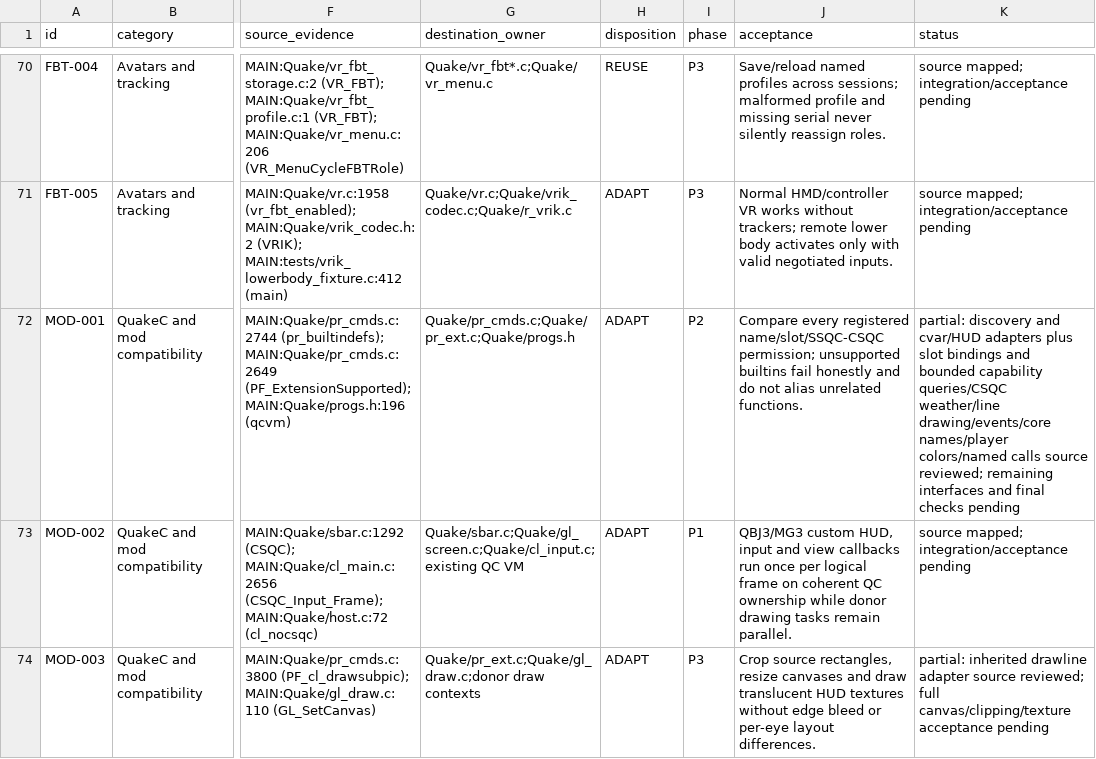
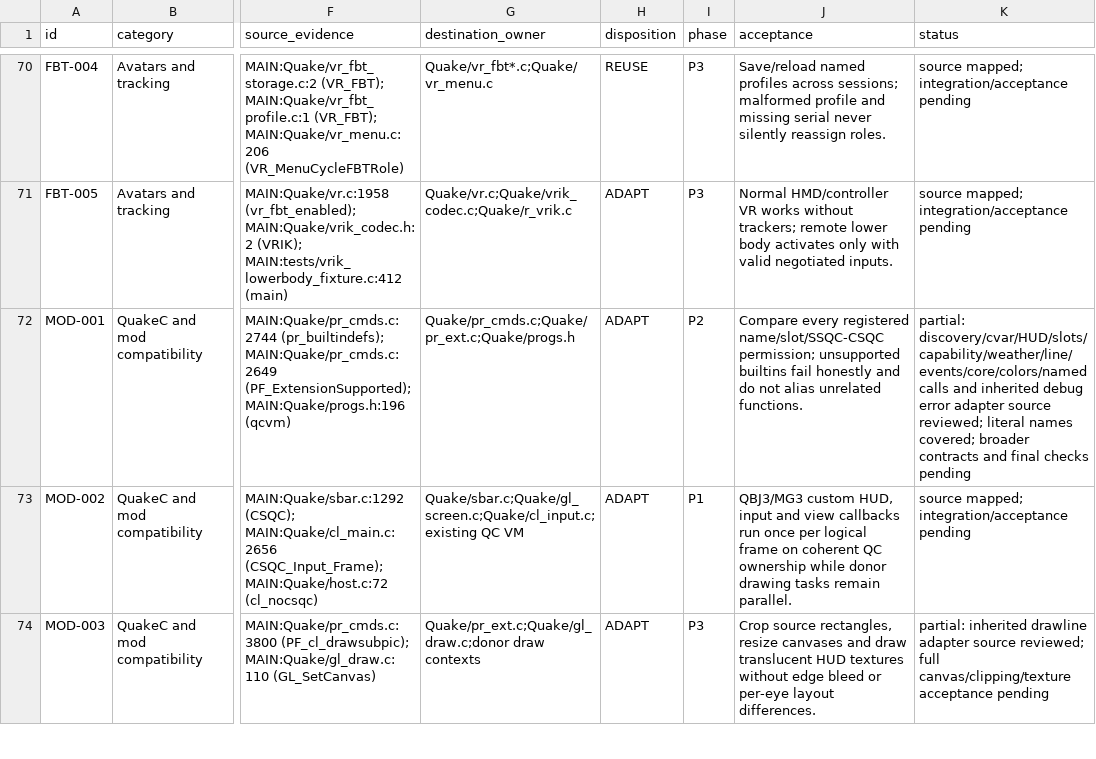
Before and after one commit to ObeseCatLord/Quakespasm-VR, a CSV file: docs/migration-feature-map.csv, drawn as a sheet; only a part is shown, gaps mark what is left out; the diff names each change by its address in the sheet, - before the commit and + after, or states it on an @@ line.

Commit message:
Isolate inherited unsupported QC drawing declarations from native slots

```diff
--- a/docs/migration-feature-map.csv
+++ b/docs/migration-feature-map.csv
-K72 (status): partial: discovery and cvar/HUD adapters plus slot bindings and bounded capability queries/CSQC weather/line drawing/events/core names/player colors/named calls source reviewed; remaining interfaces and final…
+K72 (status): partial: discovery/cvar/HUD/slots/capability/weather/line/events/core/colors/named calls and inherited debug error adapter source reviewed; literal names covered; broader contracts and final…
```
Also changed, not shown: 6 other files.
